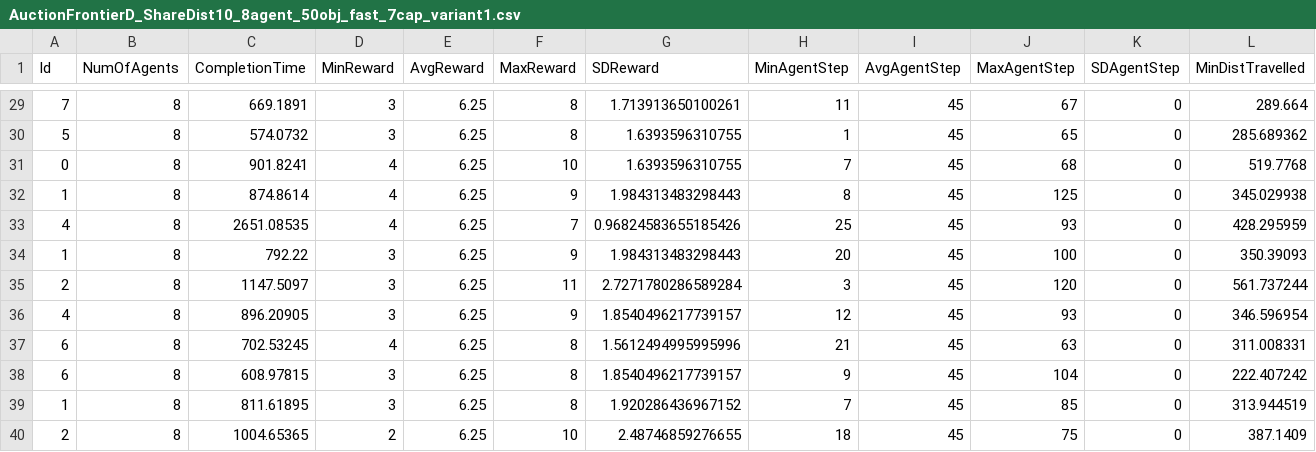
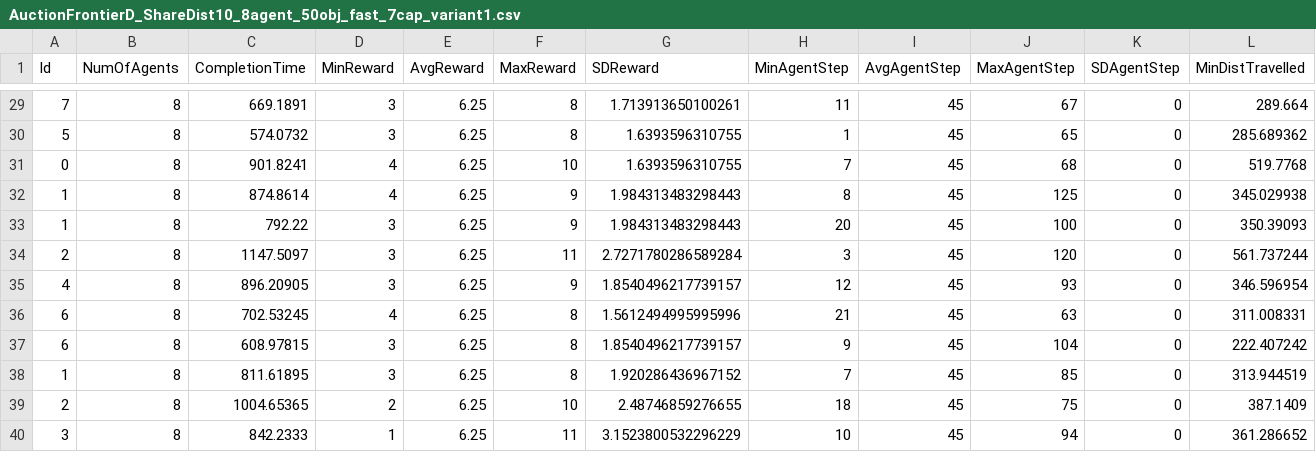
Before and after one commit to HadiSDev/Thesis-ObjectCollector, a CSV file: Assets/Scripts/Statistics/AuctionFrontier_ProblemD/AuctionFrontierD_Variant1_Dist10/AuctionFrontierD_ShareDist10_8agent_50obj_fast_7cap_variant1.csv, drawn as a sheet; only a part is shown, gaps mark what is left out; the shorter side is filled out with more unchanged rows; rows hold the shown columns only; the diff names each change by its address in the sheet, - before the commit and + after, or states it on an @@ line.

```diff
--- a/Assets/Scripts/Statistics/AuctionFrontier_ProblemD/AuctionFrontierD_Variant1_Dist10/AuctionFrontierD_ShareDist10_8agent_50obj_fast_7cap_variant1.csv
+++ b/Assets/Scripts/Statistics/AuctionFrontier_ProblemD/AuctionFrontierD_Variant1_Dist10/AuctionFrontierD_ShareDist10_8agent_50obj_fast_7cap_variant1.csv
-row 33: 4 | 8 | 2651.08535 | 4 | 6.25 | 7 | 0.96824583655185426 | 25 | 45 | 93 | 0 | 428.295959
```
Also changed, not shown: Assets/Scripts/Statistics/AuctionFrontier_ProblemD/AuctionFrontierD_Variant1_Dist10/AuctionFrontierD_ShareDist10_3agent_50obj_fast_7cap_variant1.csv, 29 other files.
